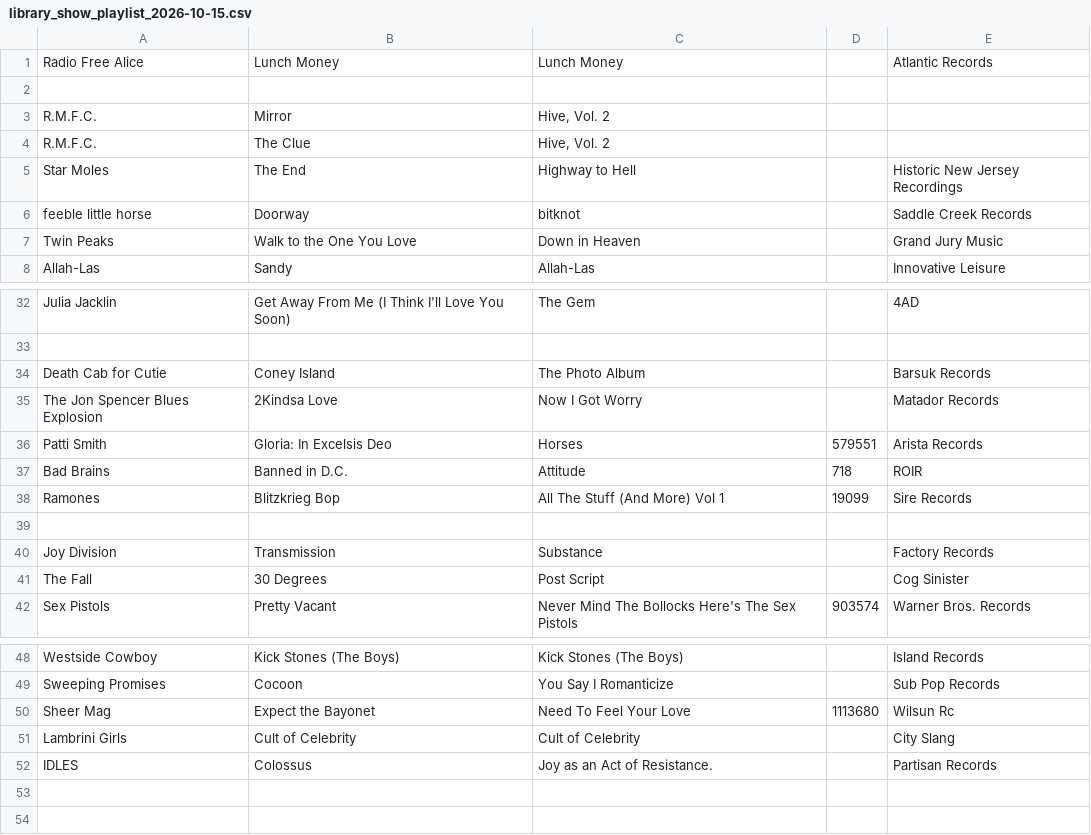
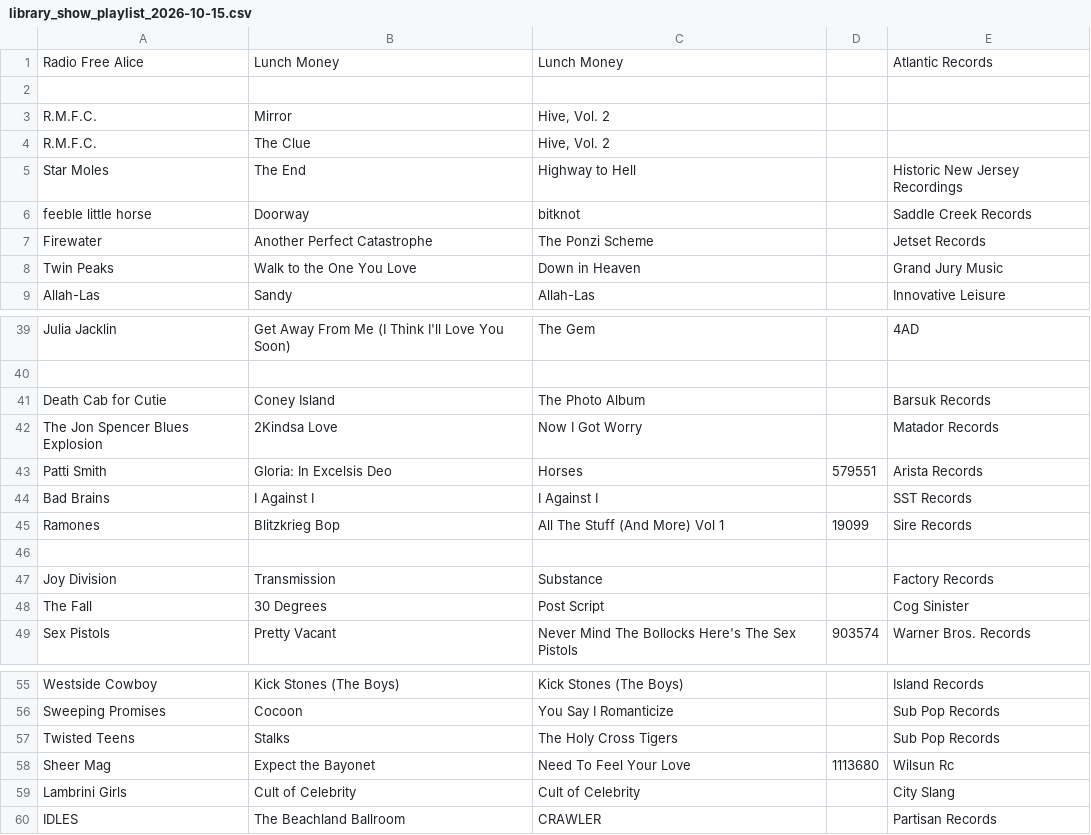
Before and after one commit to mapninja/KZSU-Library-Show, a CSV file: outputs/recon/2026-10-15/library_show_playlist_2026-10-15.csv, drawn as a sheet; only a part is shown, gaps mark what is left out; the diff covers the shown part only.

```diff
--- a/outputs/recon/2026-10-15/library_show_playlist_2026-10-15.csv
+++ b/outputs/recon/2026-10-15/library_show_playlist_2026-10-15.csv
@@ -6,2 +6,3 @@
 "feeble little horse","Doorway","bitknot","","Saddle Creek Records",""
+"Firewater","Another Perfect Catastrophe","The Ponzi Scheme","","Jetset Records",""
 "Twin Peaks","Walk to the One You Love","Down in Heaven","","Grand Jury Music",""
@@ -36,3 +43,3 @@
 "Patti Smith","Gloria: In Excelsis Deo","Horses","579551","Arista Records",""
-"Bad Brains","Banned in D.C.","Attitude","718","ROIR",""
+"Bad Brains","I Against I","I Against I","","SST Records",""
 "Ramones","Blitzkrieg Bop","All The Stuff (And More) Vol 1","19099","Sire Records",""
@@ -49,4 +56,5 @@
 "Sweeping Promises","Cocoon","You Say I Romanticize","","Sub Pop Records",""
+"Twisted Teens","Stalks","The Holy Cross Tigers","","Sub Pop Records",""
 "Sheer Mag","Expect the Bayonet","Need To Feel Your Love","1113680","Wilsun Rc",""
 "Lambrini Girls","Cult of Celebrity","Cult of Celebrity","","City Slang",""
-"IDLES","Colossus","Joy as an Act of Resistance.","","Partisan Records",""
+"IDLES","The Beachland Ballroom","CRAWLER","","Partisan Records",""
```
Also changed, not shown: 12 added rows, 6 removed rows and 1 moved row elsewhere in this file, outputs/recon/2026-10-15/notes_sheet_2026-10-15.csv, 13 other files.
